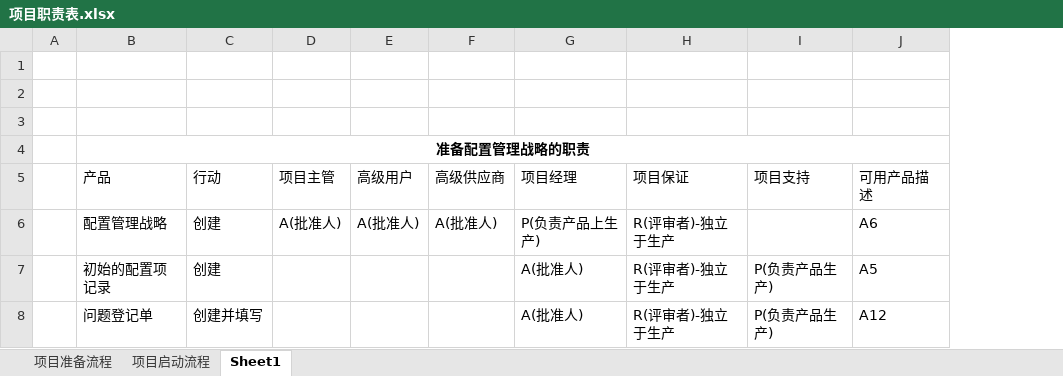
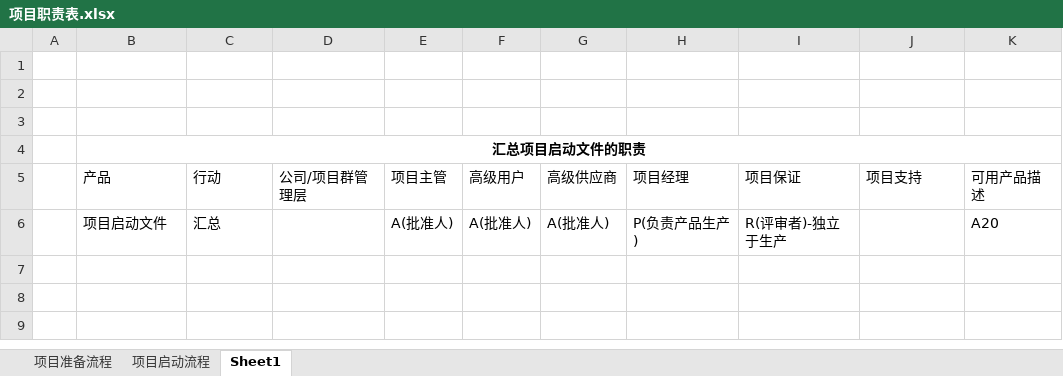
Before and after one commit to aixiaoxiaoyu/prince2_node, an Excel workbook: 项目职责表.xlsx, sheet Sheet1, drawn as a sheet; values as stored, in another font and other column widths than the file's, no borders; removed rows and columns are numbered as before the commit, all else as after; the diff names each change by its address in the sheet, - before the commit and + after, or states it on an @@ line.

```diff
--- a/项目职责表.xlsx (sheet Sheet1)
+++ b/项目职责表.xlsx (sheet Sheet1)
+column D, row 5: 公司/项目群管理层
-B4: 准备配置管理战略的职责
+B4: 汇总项目启动文件的职责
-B6: 配置管理战略
+B6: 项目启动文件
-C6: 创建
+C6: 汇总
-H6: P(负责产品上生产)
+H6: P(负责产品生产)
-K6: A6
+K6: A20
-row 7:  | 初始的配置项记录 | 创建 |  |  |  | A(批准人) | R(评审者)-独立于生产 | P(负责产品生产) | A5
-row 8:  | 问题登记单 | 创建并填写 |  |  |  | A(批准人) | R(评审者)-独立于生产 | P(负责产品生产) | A12
```
Also changed, not shown: sheet 项目启动流程, 1 other file.
